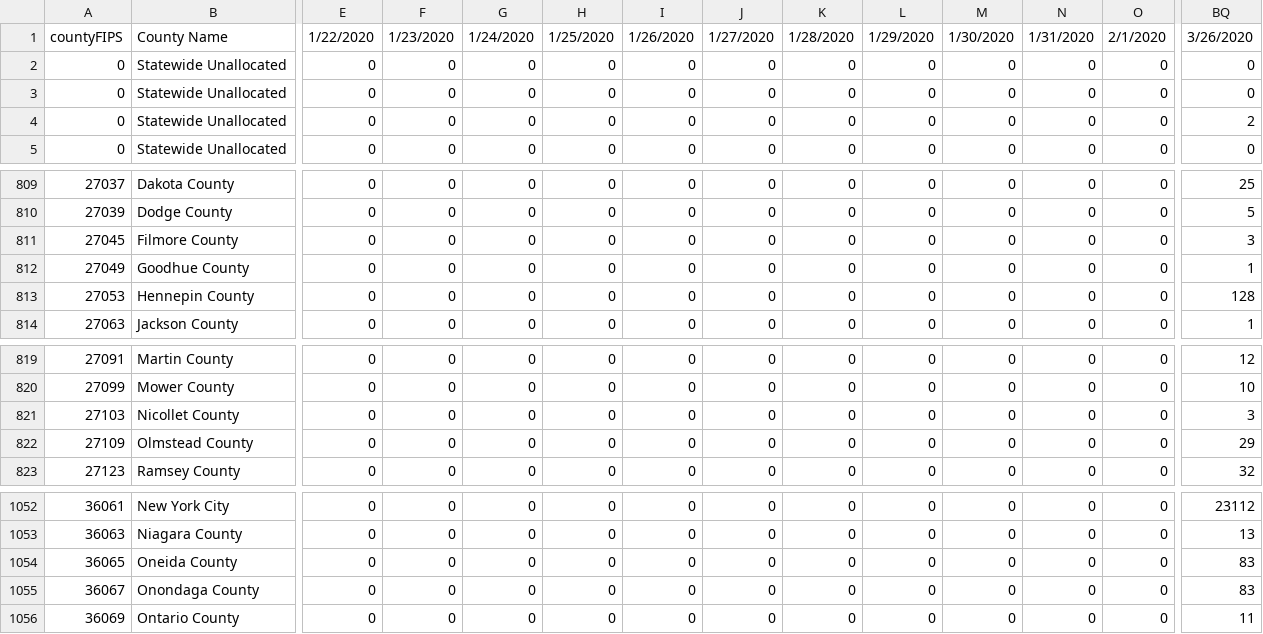
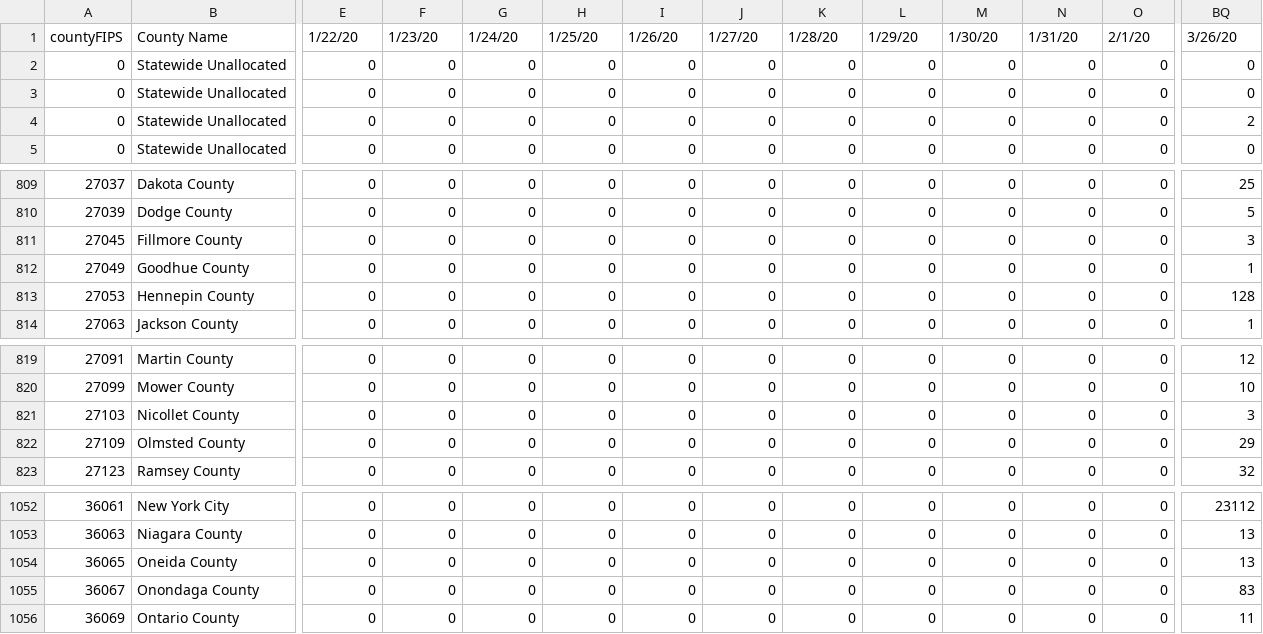
Before and after one commit to Yu-Group/covid19-severity-prediction, a CSV file: data/usafacts/confirmed_cases.csv, drawn as a sheet; only a part is shown, gaps mark what is left out; the diff covers the shown part only; the diff names each change by its address in the sheet, - before the commit and + after, or states it on an @@ line.

Commit message:
update usafacts deaths and confirmed cases

```diff
--- a/data/usafacts/confirmed_cases.csv
+++ b/data/usafacts/confirmed_cases.csv
-E1: 1/22/2020
+E1: 1/22/20
-F1: 1/23/2020
+F1: 1/23/20
-G1: 1/24/2020
+G1: 1/24/20
-H1: 1/25/2020
+H1: 1/25/20
-I1: 1/26/2020
+I1: 1/26/20
-J1: 1/27/2020
+J1: 1/27/20
-K1: 1/28/2020
+K1: 1/28/20
-L1: 1/29/2020
+L1: 1/29/20
-M1: 1/30/2020
+M1: 1/30/20
-N1: 1/31/2020
+N1: 1/31/20
-O1: 2/1/2020
+O1: 2/1/20
-BQ1: 3/26/2020
+BQ1: 3/26/20
-B811: Filmore County
+B811: Fillmore County
-B822: Olmstead County
+B822: Olmsted County
-BQ1054: 83
+BQ1054: 13
```
Also changed, not shown: 53 edited cells elsewhere in this file.
